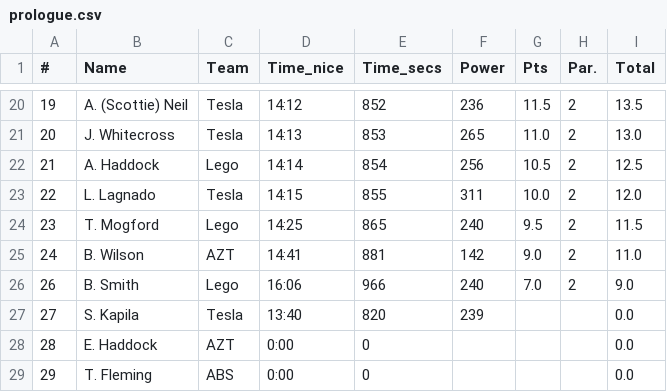
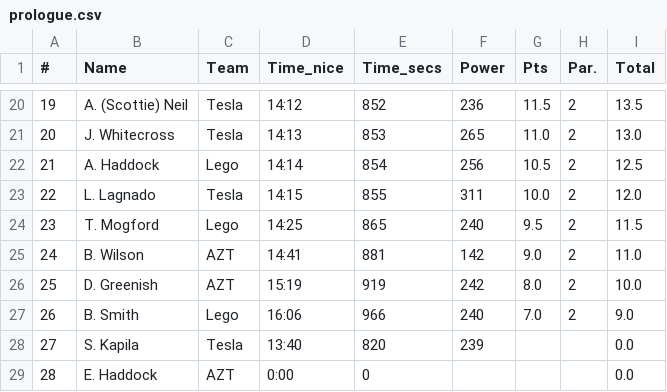
Before and after one commit to achie188/SW_eracing, a CSV file: inputs/raceinfo/prologue.csv, drawn as a sheet; only a part is shown, gaps mark what is left out; the shorter side is filled out with more unchanged rows.

```diff
--- a/inputs/raceinfo/prologue.csv
+++ b/inputs/raceinfo/prologue.csv
@@ -25,2 +25,3 @@
 24,B. Wilson,AZT,14:41,881,142,9.0,2,11.0
+25,D. Greenish,AZT,15:19,919,242,8.0,2,10.0
 26,B. Smith,Lego,16:06,966,240,7.0,2,9.0
```
Also changed, not shown: inputs/raceinfo/athletes.csv, inputs/raceinfo/handicaps.csv, 7 other files.
